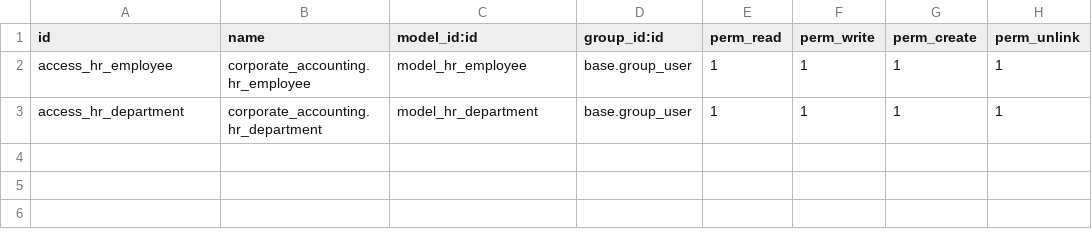
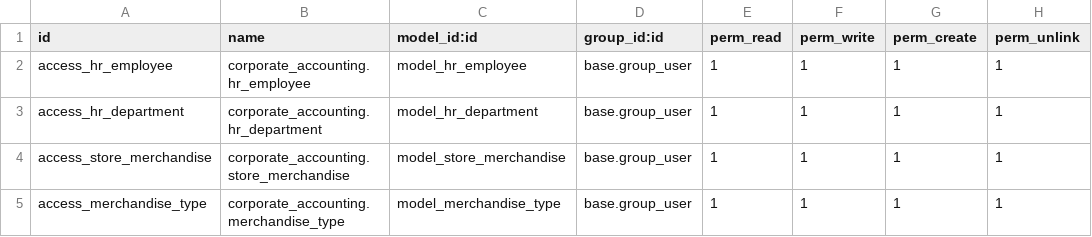
Before and after one commit to haunt-hcm2015/Analysis-and-Design-for-Purpose-of-Interdisciplinary-Computing-System, a CSV file: erp-solution/fashion_store_management/security/ir.model.access.csv, drawn as a sheet; the diff names each change by its address in the sheet, - before the commit and + after, or states it on an @@ line.

Commit message:
[UPDATE] fashion_store_management module: Create merchandise, staff, department, res_config_settings models

```diff
--- a/erp-solution/fashion_store_management/security/ir.model.access.csv
+++ b/erp-solution/fashion_store_management/security/ir.model.access.csv
+row 4: access_store_merchandise | corporate_accounting.store_merchandise | model_store_merchandise | base.group_user | 1 | 1 | 1 | 1
+row 5: access_merchandise_type | corporate_accounting.merchandise_type | model_merchandise_type | base.group_user | 1 | 1 | 1 | 1
```
Also changed, not shown: 3 other files.
